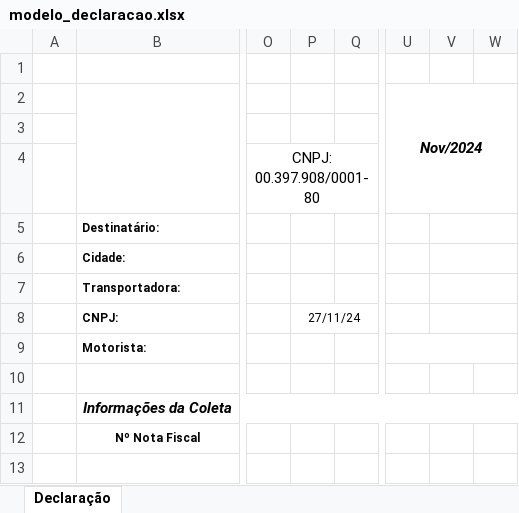
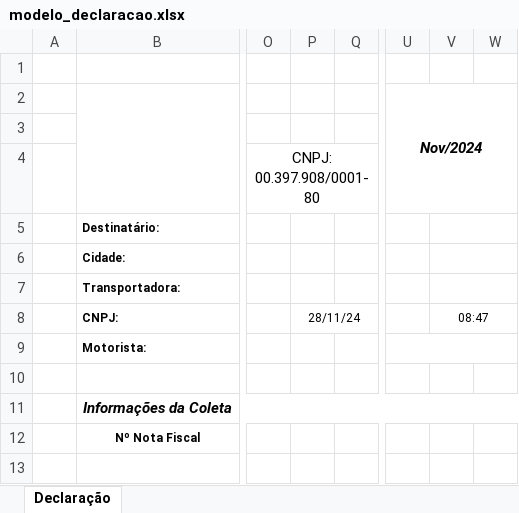
Before and after one commit to Justnerdxd/declaracao_de_transportes, an Excel workbook: assets/modelo_declaracao.xlsx, sheet Declaração, drawn as a sheet; only a part is shown, gaps mark what is left out; values as stored, in another font and other column widths than the file's, no borders; charts and pictures not drawn; the diff names each change by its address in the sheet, - before the commit and + after, or states it on an @@ line.

```diff
--- a/assets/modelo_declaracao.xlsx (sheet Declaração)
+++ b/assets/modelo_declaracao.xlsx (sheet Declaração)
-P8: 27/11/24
+P8: 28/11/24
-V8: (empty)
+V8: 08:47
```
Also changed, not shown: 2 other files.
